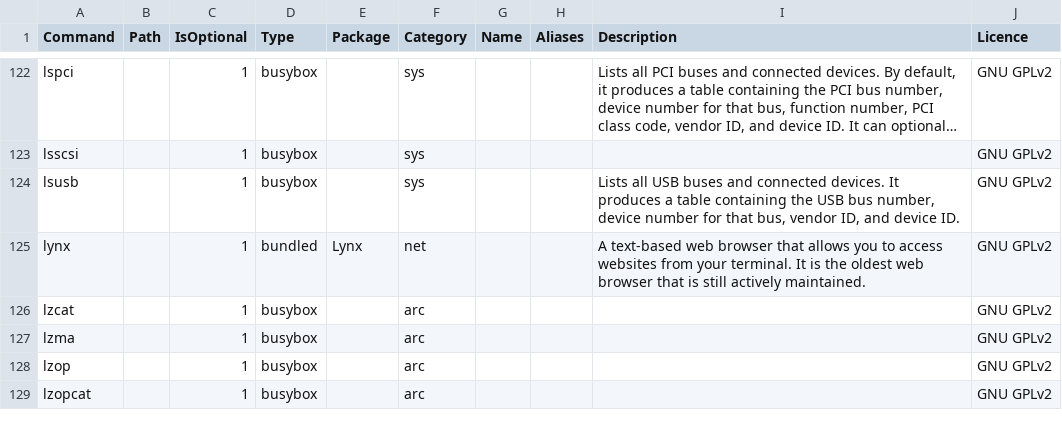
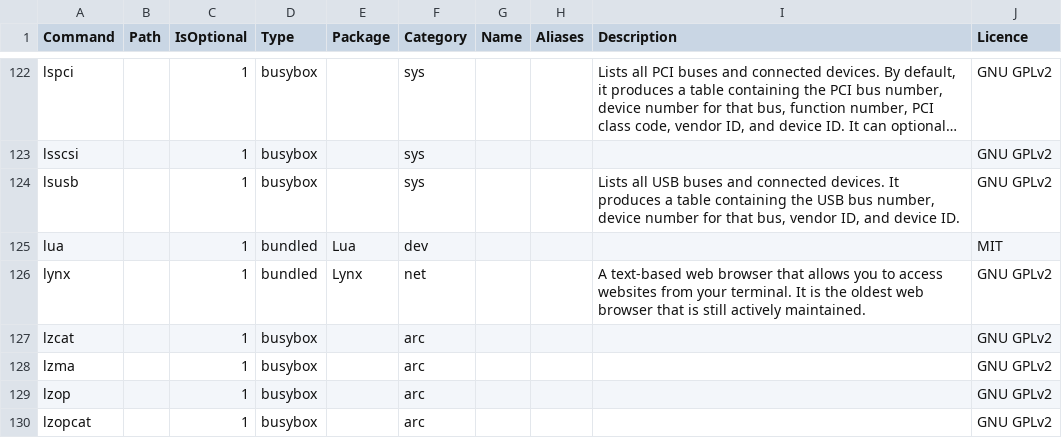
Before and after one commit to SharktasticA/shorkhelp, a CSV file: programs.csv, drawn as a sheet; only a part is shown, gaps mark what is left out; long unchanged cells end in ….

Commit message:
Add Lua to programs DB

```diff
--- a/programs.csv
+++ b/programs.csv
@@ -124,2 +124,3 @@ lsscsi,,1,busybox,,sys,,,,GNU GPLv2
 lsusb,,1,busybox,,sys,,,"Lists all USB buses and connected devices. It produces a table containing the USB bus number, device number for that bus, vendor ID, and device ID.",GNU GPLv2
+lua,,1,bundled,Lua,dev,,,,MIT
 lynx,,1,bundled,Lynx,net,,,A text-based web browser that allows you to access websites from your terminal. It is the oldest web browser that is still actively maintained.,GNU GPLv2
```
Also changed, not shown: 1 other file.
